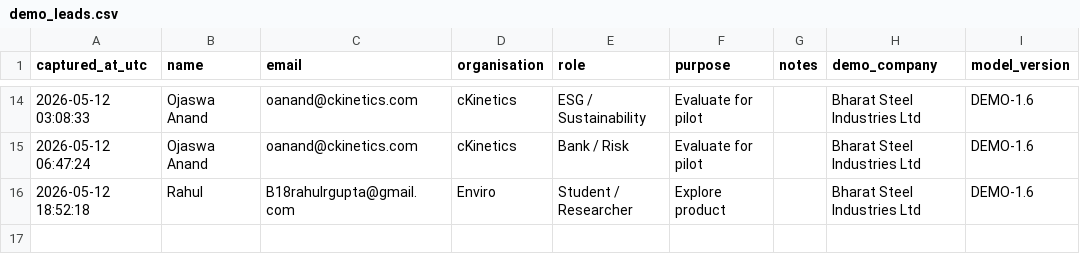
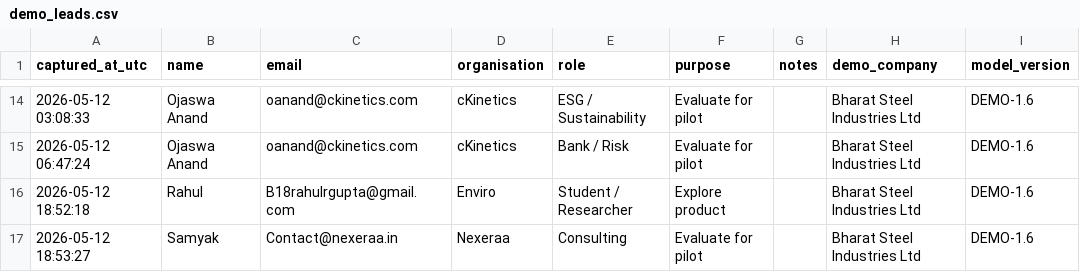
Before and after one commit to SparshRai/iccre-climate-risk, a CSV file: Data/demo_leads.csv, drawn as a sheet; only a part is shown, gaps mark what is left out; the diff names each change by its address in the sheet, - before the commit and + after, or states it on an @@ line.

Commit message:
Add ICCRE demo lead - Contact@nexeraa.in

```diff
--- a/Data/demo_leads.csv
+++ b/Data/demo_leads.csv
+row 17: 2026-05-12 18:53:27 | Samyak | Contact@nexeraa.in | Nexeraa | Consulting | Evaluate for pilot |  | Bharat Steel Industries Ltd | DEMO-1.6
```
